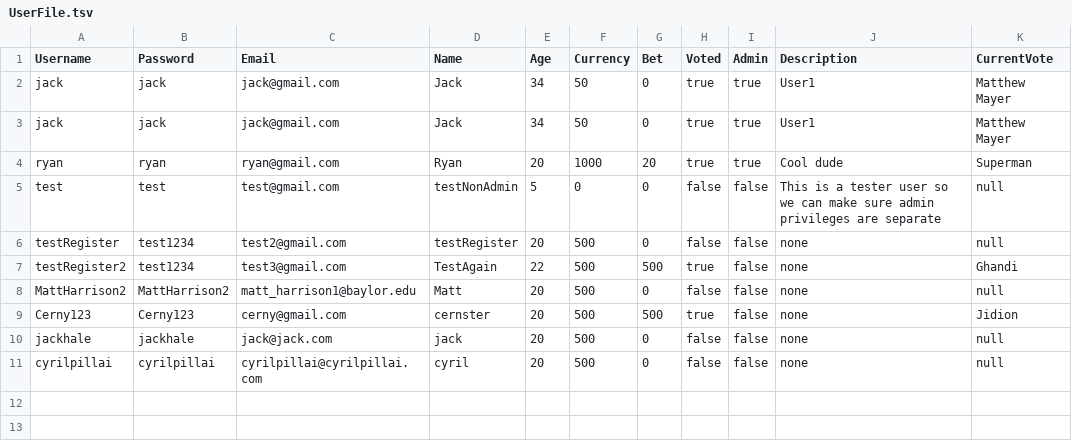
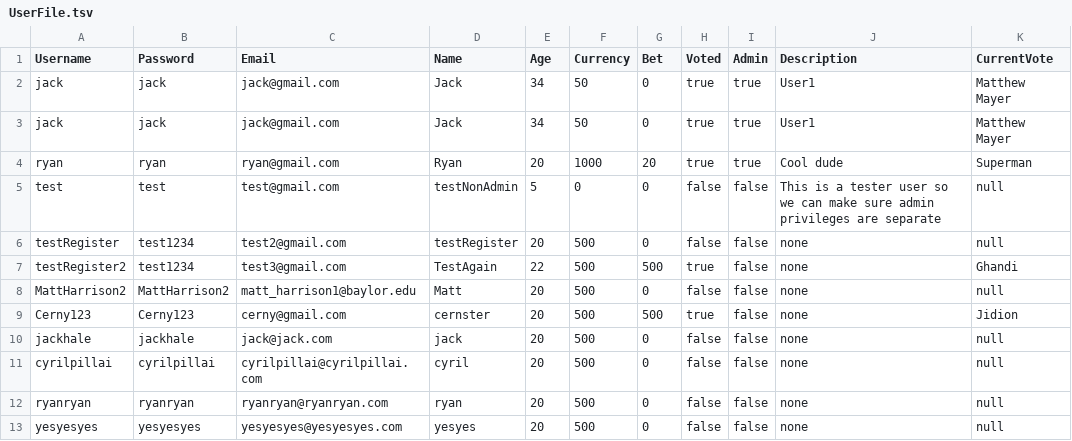
Before and after one commit to lauren-adams/PowerRankings, a TSV file: groupProject/UserFile.tsv, drawn as a sheet.

```diff
--- a/groupProject/UserFile.tsv
+++ b/groupProject/UserFile.tsv
@@ -11 +11,3 @@ jackhale	jackhale	jack@jack.com	jack	20	500	0	false	false	none	null
 cyrilpillai	cyrilpillai	cyrilpillai@cyrilpillai.com	cyril	20	500	0	false	false	none	null
+ryanryan	ryanryan	ryanryan@ryanryan.com	ryan	20	500	0	false	false	none	null
+yesyesyes	yesyesyes	yesyesyes@yesyesyes.com	yesyes	20	500	0	false	false	none	null
```
Also changed, not shown: 2 other files.
